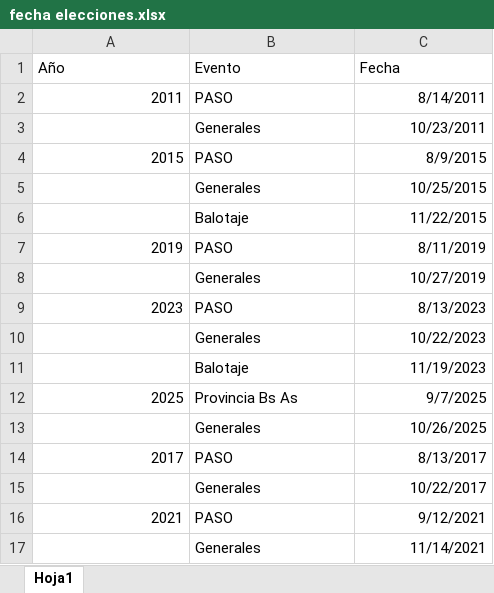
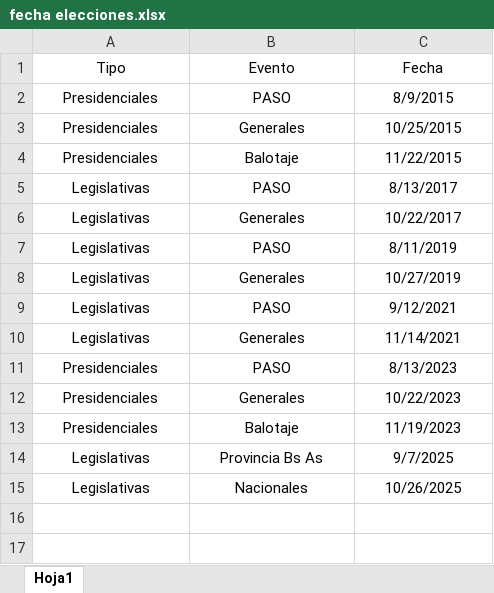
Before and after one commit to gabalo-data/Analisis02-Tipo-de-cambio, an Excel workbook: Data/fecha elecciones.xlsx, sheet Hoja1, drawn as a sheet; values as stored, in another font and other column widths than the file's, no borders; removed rows and columns are numbered as before the commit, all else as after; the diff names each change by its address in the sheet, - before the commit and + after, or states it on an @@ line.

Commit message:
Add files via upload

```diff
--- a/Data/fecha elecciones.xlsx (sheet Hoja1)
+++ b/Data/fecha elecciones.xlsx (sheet Hoja1)
-A1: Año
+A1: Tipo
-A1:C1 alignment: left
+A1:C1 alignment: center
-row 2: 2011 | PASO | 8/14/2011
-row 3:  | Generales | 10/23/2011
-A2 (Tipo): 2015
+A2 (Tipo): Presidenciales
-A2 alignment: right
+A2 alignment: center
-B2:B4 alignment: left
+B2:B4 alignment: center
-C2:C4 alignment: right
+C2:C4 alignment: center
-A3:A4 (Tipo): (empty)
+A3:A4 (Tipo): Presidenciales
+row 5: Legislativas | PASO | 8/13/2017
+row 6: Legislativas | Generales | 10/22/2017
-A7 (Tipo): 2019
+A7 (Tipo): Legislativas
-A7 alignment: right
+A7 alignment: center
-B7:B8 alignment: left
+B7:B8 alignment: center
-C7:C8 alignment: right
+C7:C8 alignment: center
-A8 (Tipo): (empty)
+A8 (Tipo): Legislativas
+row 9: Legislativas | PASO | 9/12/2021
+row 10: Legislativas | Generales | 11/14/2021
-A11 (Tipo): 2023
+A11 (Tipo): Presidenciales
-A11 alignment: right
+A11 alignment: center
-B11:B15 alignment: left
+B11:B15 alignment: center
-C11:C15 alignment: right
+C11:C15 alignment: center
-A12:A13 (Tipo): (empty)
+A12:A13 (Tipo): Presidenciales
-A14 (Tipo): 2025
+A14 (Tipo): Legislativas
-A14 alignment: right
+A14 alignment: center
-A15 (Tipo): (empty)
+A15 (Tipo): Legislativas
-B15 (Evento): Generales
+B15 (Evento): Nacionales
-row 14: 2017 | PASO | 8/13/2017
-row 15:  | Generales | 10/22/2017
-row 16: 2021 | PASO | 9/12/2021
-row 17:  | Generales | 11/14/2021
```
